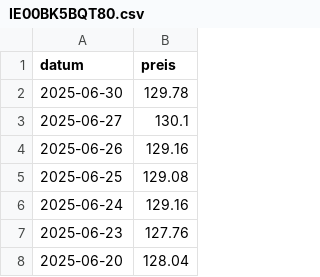
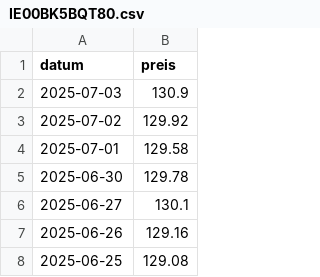
Before and after one commit to soeren-schwabbauer/finanzen-prices, a CSV file: data/depot/IE00BK5BQT80.csv, drawn as a sheet; only a part is shown; the shorter side is filled out with more unchanged rows.

```diff
--- a/data/depot/IE00BK5BQT80.csv
+++ b/data/depot/IE00BK5BQT80.csv
@@ -1,2 +1,5 @@
 datum,preis
+2025-07-03,130.9
+2025-07-02,129.92
+2025-07-01,129.58
 2025-06-30,129.78
```
Also changed, not shown: data/depot/IE00B5BMR087.csv, data/depot/LU0908500753.csv, 2 other files.
